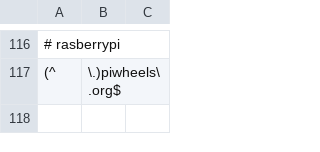
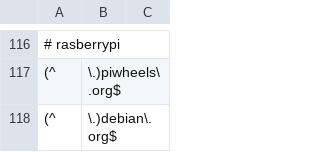
Before and after one commit to LoveKapibarasan/Linux_device_manager, a CSV file: white-list/_white-list.csv, drawn as a sheet; only a part is shown, gaps mark what is left out.

```diff
--- a/white-list/_white-list.csv
+++ b/white-list/_white-list.csv
@@ -117 +117,2 @@
 (^|\.)piwheels\.org$
+(^|\.)debian\.org$
```
Also changed, not shown: 22 other files.
